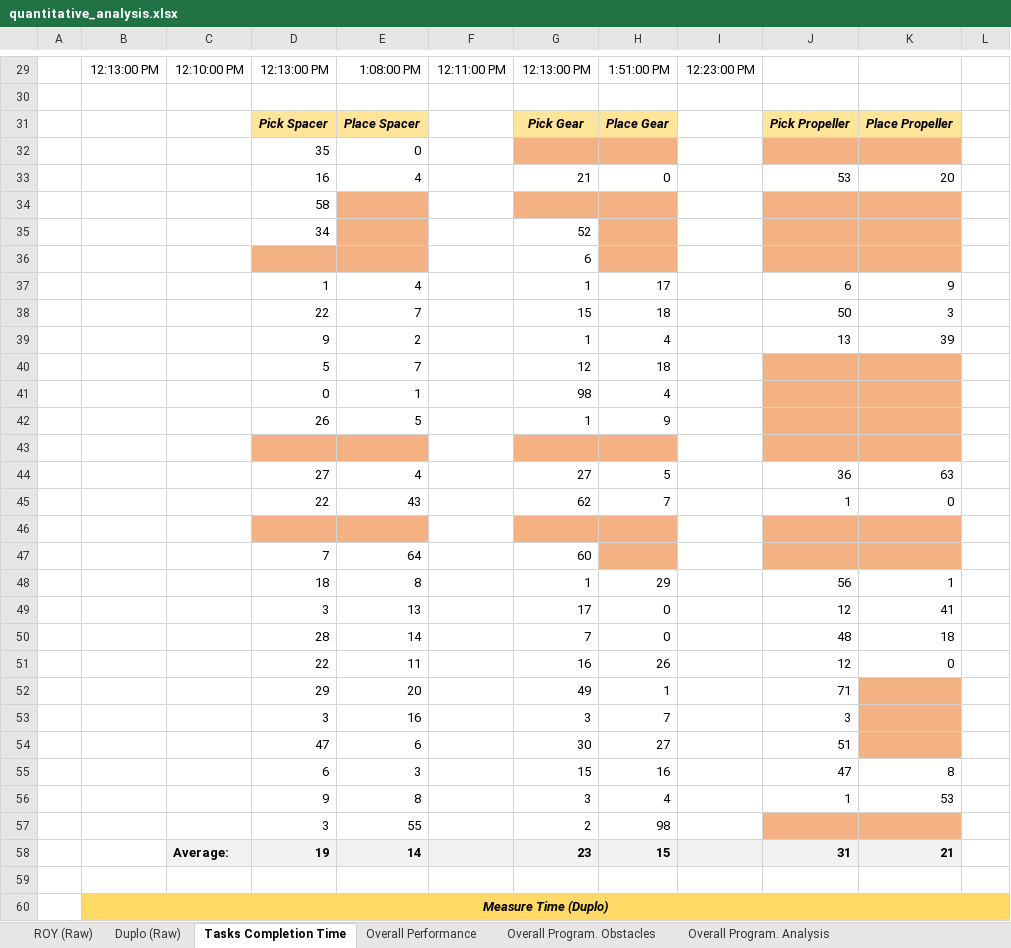
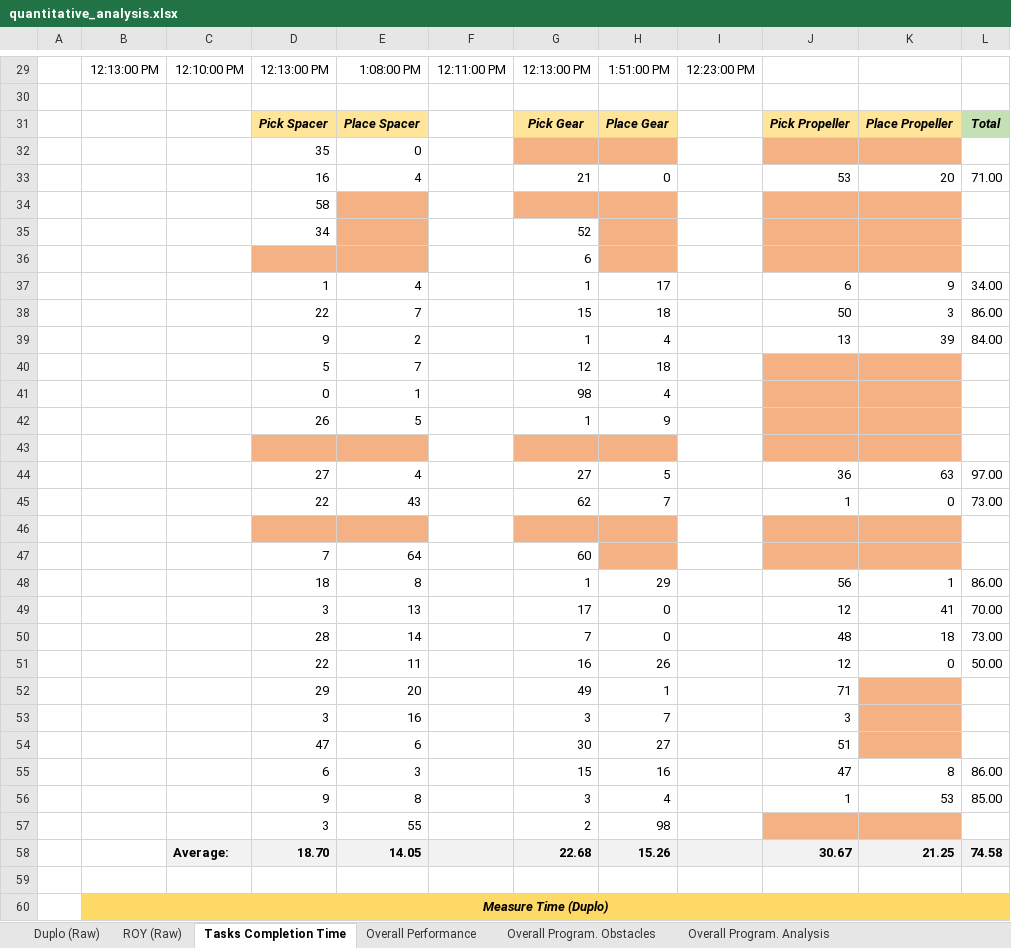
Before and after one commit to fronchetti/two-armed-robots, an Excel workbook: quantitative_analysis.xlsx, sheet Tasks Completion Time, drawn as a sheet; only a part is shown, gaps mark what is left out; values as stored, in another font and other column widths than the file's, no borders; removed rows and columns are numbered as before the commit, all else as after; the diff covers the shown part only; the diff names each change by its address in the sheet, - before the commit and + after, or states it on an @@ line.

Commit message:
Updates on data analysis.

```diff
--- a/quantitative_analysis.xlsx (sheet Tasks Completion Time)
+++ b/quantitative_analysis.xlsx (sheet Tasks Completion Time)
@@ sheet tab order changed: Duplo (Raw) | ROY (Raw) | Tasks Completion Time | Overall Performance | Overall Program. Obstacles | Overall Program. Analysis @@
-L31: (empty)
+L31: Total
-L31 fill: none
+L31 fill: #C5E0B4
-L33: (empty)
+L33: 71.00
-L37: (empty)
+L37: 34.00
-L38: (empty)
+L38: 86.00
-L39: (empty)
+L39: 84.00
-L44: (empty)
+L44: 97.00
-L45: (empty)
+L45: 73.00
-L48: (empty)
+L48: 86.00
-L49: (empty)
+L49: 70.00
-L50: (empty)
+L50: 73.00
-L51: (empty)
+L51: 50.00
-L55: (empty)
+L55: 86.00
-L56: (empty)
+L56: 85.00
-row 58:  |  | Average: | 19 | 14 |  | 23 | 15 |  | 31 | 21
+row 58:  |  | Average: | 18.70 | 14.05 |  | 22.68 | 15.26 |  | 30.67 | 21.25 | 74.58
```
Also changed, not shown: 1 added row, 1 removed row, 22 edited cells and cell formats elsewhere in this sheet, sheet ROY (Raw), charts or pictures, demographics.xlsx, qualitative_analysis.xlsx.
